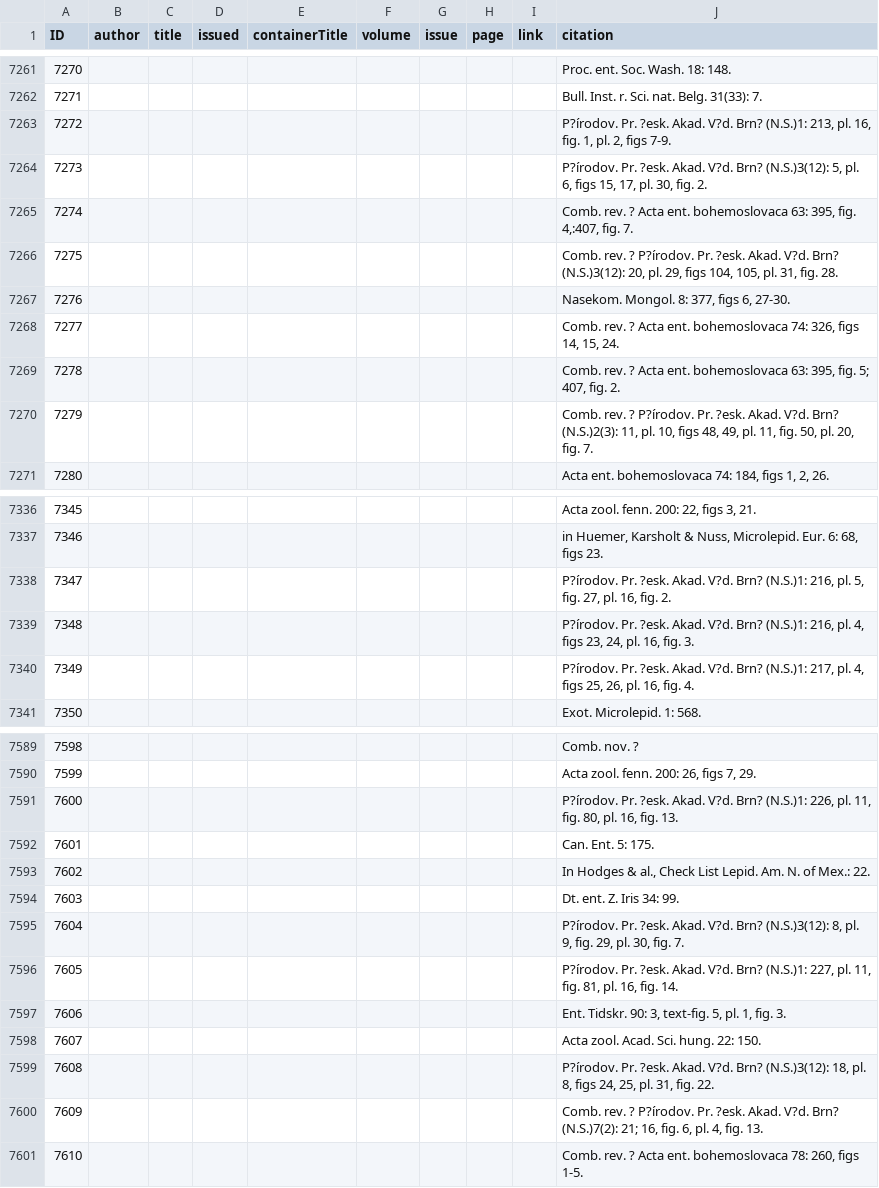
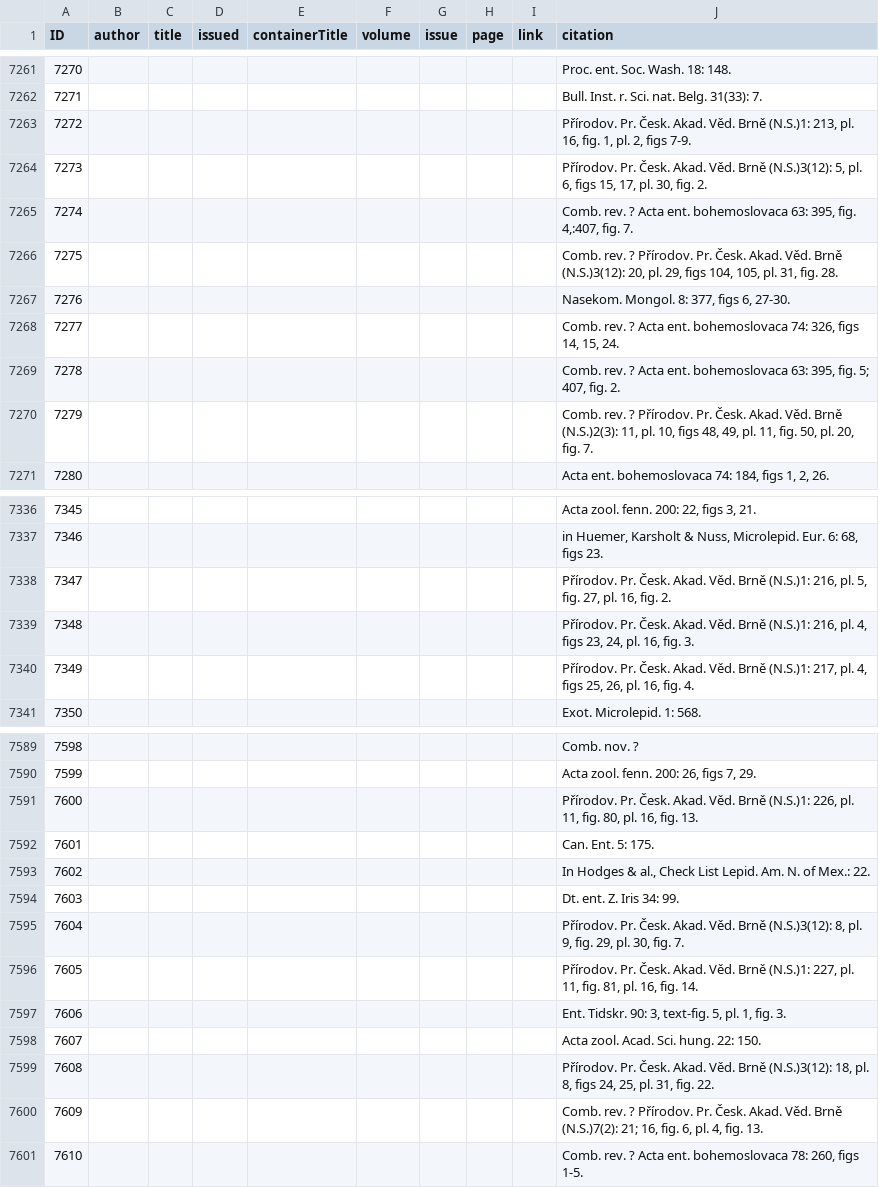
Before and after one commit to dhobern/Gelechiidae, a CSV file: coldp/data/reference.csv, drawn as a sheet; only a part is shown, gaps mark what is left out; the diff covers the shown part only.

```diff
--- a/coldp/data/reference.csv
+++ b/coldp/data/reference.csv
@@ -7262,6 +7262,6 @@ ID,author,title,issued,containerTitle,volume,issue,page,link,citation
 7271,,,,,,,,,Bull. Inst. r. Sci. nat. Belg. 31(33): 7.
-7272,,,,,,,,,"P?írodov. Pr. ?esk. Akad. V?d. Brn? (N.S.)1: 213, pl. 16, fig. 1, pl. 2, figs 7-9."
-7273,,,,,,,,,"P?írodov. Pr. ?esk. Akad. V?d. Brn? (N.S.)3(12): 5, pl. 6, figs 15, 17, pl. 30, fig. 2."
+7272,,,,,,,,,"Přírodov. Pr. Česk. Akad. Věd. Brně (N.S.)1: 213, pl. 16, fig. 1, pl. 2, figs 7-9."
+7273,,,,,,,,,"Přírodov. Pr. Česk. Akad. Věd. Brně (N.S.)3(12): 5, pl. 6, figs 15, 17, pl. 30, fig. 2."
 7274,,,,,,,,,"Comb. rev. ? Acta ent. bohemoslovaca 63: 395, fig. 4,:407, fig. 7."
-7275,,,,,,,,,"Comb. rev. ? P?írodov. Pr. ?esk. Akad. V?d. Brn? (N.S.)3(12): 20, pl. 29, figs 104, 105, pl. 31, fig. 28."
+7275,,,,,,,,,"Comb. rev. ? Přírodov. Pr. Česk. Akad. Věd. Brně (N.S.)3(12): 20, pl. 29, figs 104, 105, pl. 31, fig. 28."
 7276,,,,,,,,,"Nasekom. Mongol. 8: 377, figs 6, 27-30."
@@ -7269,3 +7269,3 @@ ID,author,title,issued,containerTitle,volume,issue,page,link,citation
 7278,,,,,,,,,"Comb. rev. ? Acta ent. bohemoslovaca 63: 395, fig. 5; 407, fig. 2."
-7279,,,,,,,,,"Comb. rev. ? P?írodov. Pr. ?esk. Akad. V?d. Brn? (N.S.)2(3): 11, pl. 10, figs 48, 49, pl. 11, fig. 50, pl. 20, fig. 7."
+7279,,,,,,,,,"Comb. rev. ? Přírodov. Pr. Česk. Akad. Věd. Brně (N.S.)2(3): 11, pl. 10, figs 48, 49, pl. 11, fig. 50, pl. 20, fig. 7."
 7280,,,,,,,,,"Acta ent. bohemoslovaca 74: 184, figs 1, 2, 26."
@@ -7337,5 +7337,5 @@ ID,author,title,issued,containerTitle,volume,issue,page,link,citation
 7346,,,,,,,,,"in Huemer, Karsholt & Nuss, Microlepid. Eur. 6: 68, figs 23."
-7347,,,,,,,,,"P?írodov. Pr. ?esk. Akad. V?d. Brn? (N.S.)1: 216, pl. 5, fig. 27, pl. 16, fig. 2."
-7348,,,,,,,,,"P?írodov. Pr. ?esk. Akad. V?d. Brn? (N.S.)1: 216, pl. 4, figs 23, 24, pl. 16, fig. 3."
-7349,,,,,,,,,"P?írodov. Pr. ?esk. Akad. V?d. Brn? (N.S.)1: 217, pl. 4, figs 25, 26, pl. 16, fig. 4."
+7347,,,,,,,,,"Přírodov. Pr. Česk. Akad. Věd. Brně (N.S.)1: 216, pl. 5, fig. 27, pl. 16, fig. 2."
+7348,,,,,,,,,"Přírodov. Pr. Česk. Akad. Věd. Brně (N.S.)1: 216, pl. 4, figs 23, 24, pl. 16, fig. 3."
+7349,,,,,,,,,"Přírodov. Pr. Česk. Akad. Věd. Brně (N.S.)1: 217, pl. 4, figs 25, 26, pl. 16, fig. 4."
 7350,,,,,,,,,Exot. Microlepid. 1: 568.
@@ -7590,3 +7590,3 @@ ID,author,title,issued,containerTitle,volume,issue,page,link,citation
 7599,,,,,,,,,"Acta zool. fenn. 200: 26, figs 7, 29."
-7600,,,,,,,,,"P?írodov. Pr. ?esk. Akad. V?d. Brn? (N.S.)1: 226, pl. 11, fig. 80, pl. 16, fig. 13."
+7600,,,,,,,,,"Přírodov. Pr. Česk. Akad. Věd. Brně (N.S.)1: 226, pl. 11, fig. 80, pl. 16, fig. 13."
 7601,,,,,,,,,Can. Ent. 5: 175.
@@ -7594,8 +7594,8 @@ ID,author,title,issued,containerTitle,volume,issue,page,link,citation
 7603,,,,,,,,,Dt. ent. Z. Iris 34: 99.
-7604,,,,,,,,,"P?írodov. Pr. ?esk. Akad. V?d. Brn? (N.S.)3(12): 8, pl. 9, fig. 29, pl. 30, fig. 7."
-7605,,,,,,,,,"P?írodov. Pr. ?esk. Akad. V?d. Brn? (N.S.)1: 227, pl. 11, fig. 81, pl. 16, fig. 14."
+7604,,,,,,,,,"Přírodov. Pr. Česk. Akad. Věd. Brně (N.S.)3(12): 8, pl. 9, fig. 29, pl. 30, fig. 7."
+7605,,,,,,,,,"Přírodov. Pr. Česk. Akad. Věd. Brně (N.S.)1: 227, pl. 11, fig. 81, pl. 16, fig. 14."
 7606,,,,,,,,,"Ent. Tidskr. 90: 3, text-fig. 5, pl. 1, fig. 3."
 7607,,,,,,,,,Acta zool. Acad. Sci. hung. 22: 150.
-7608,,,,,,,,,"P?írodov. Pr. ?esk. Akad. V?d. Brn? (N.S.)3(12): 18, pl. 8, figs 24, 25, pl. 31, fig. 22."
-7609,,,,,,,,,"Comb. rev. ? P?írodov. Pr. ?esk. Akad. V?d. Brn? (N.S.)7(2): 21; 16, fig. 6, pl. 4, fig. 13."
+7608,,,,,,,,,"Přírodov. Pr. Česk. Akad. Věd. Brně (N.S.)3(12): 18, pl. 8, figs 24, 25, pl. 31, fig. 22."
+7609,,,,,,,,,"Comb. rev. ? Přírodov. Pr. Česk. Akad. Věd. Brně (N.S.)7(2): 21; 16, fig. 6, pl. 4, fig. 13."
 7610,,,,,,,,,"Comb. rev. ? Acta ent. bohemoslovaca 78: 260, figs 1-5."
```
Also changed, not shown: 76 edited cells elsewhere in this file, coldp/data/taxon.csv, 1 other file.
